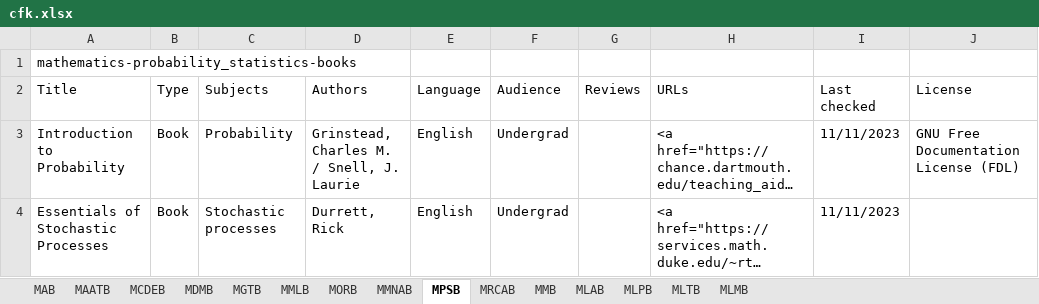
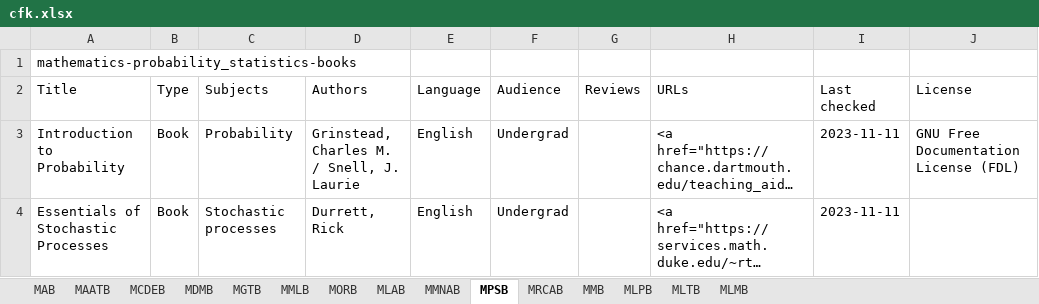
Before and after one commit to CFKNow/cfknow.github.io, an Excel workbook: utilities/cfk.xlsx, sheet MPSB, drawn as a sheet; long unchanged cells end in …; values as stored, in another font and other column widths than the file's, no borders; the diff names each change by its address in the sheet, - before the commit and + after, or states it on an @@ line.

```diff
--- a/utilities/cfk.xlsx (sheet MPSB)
+++ b/utilities/cfk.xlsx (sheet MPSB)
@@ sheet tab order changed: MAB | MAATB | MCDEB | MDMB | MGTB | MMLB | MORB | MLAB | MMNAB | MPSB | MRCAB | MMB | MLPB | MLTB | MLMB @@
-I3:I4 (Last checked): 11/11/2023
+I3:I4 (Last checked): 2023-11-11
```
Also changed, not shown: sheet MLTB, sheet MAATB, sheet MAB, sheet MRCAB, sheet MORB, sheet MLMB, 1 more sheet, 31 other files.
